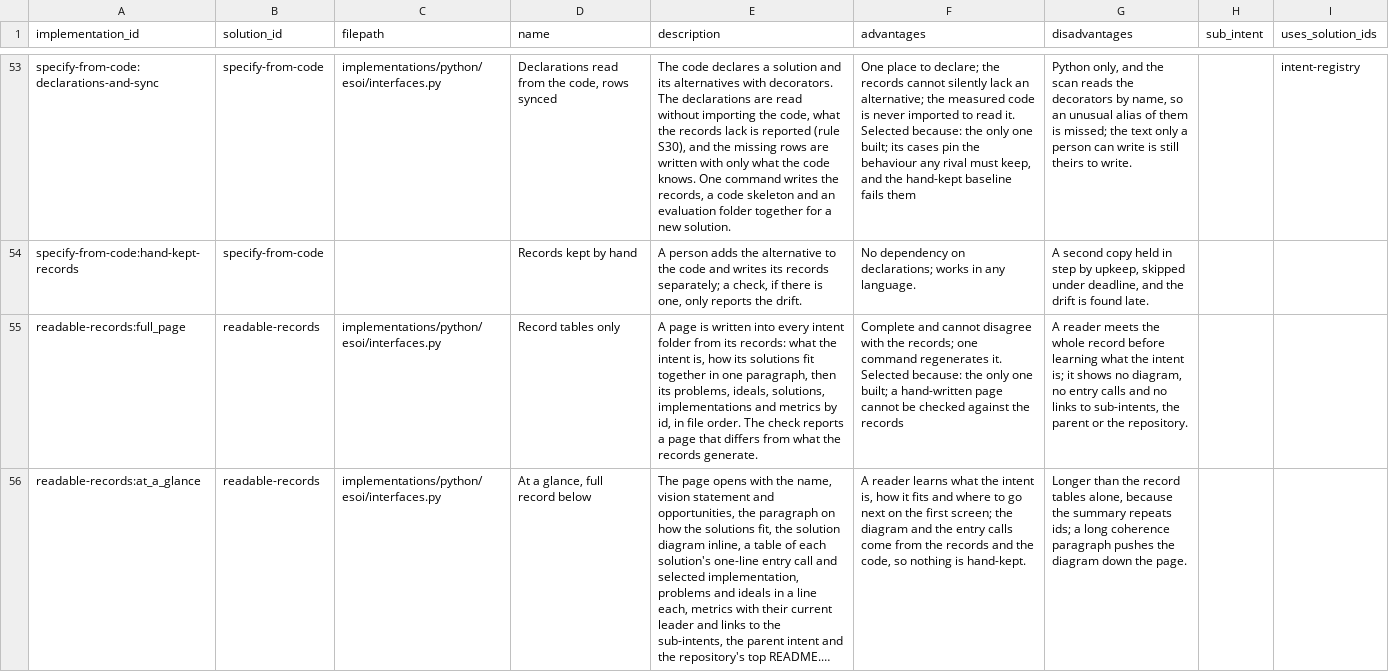
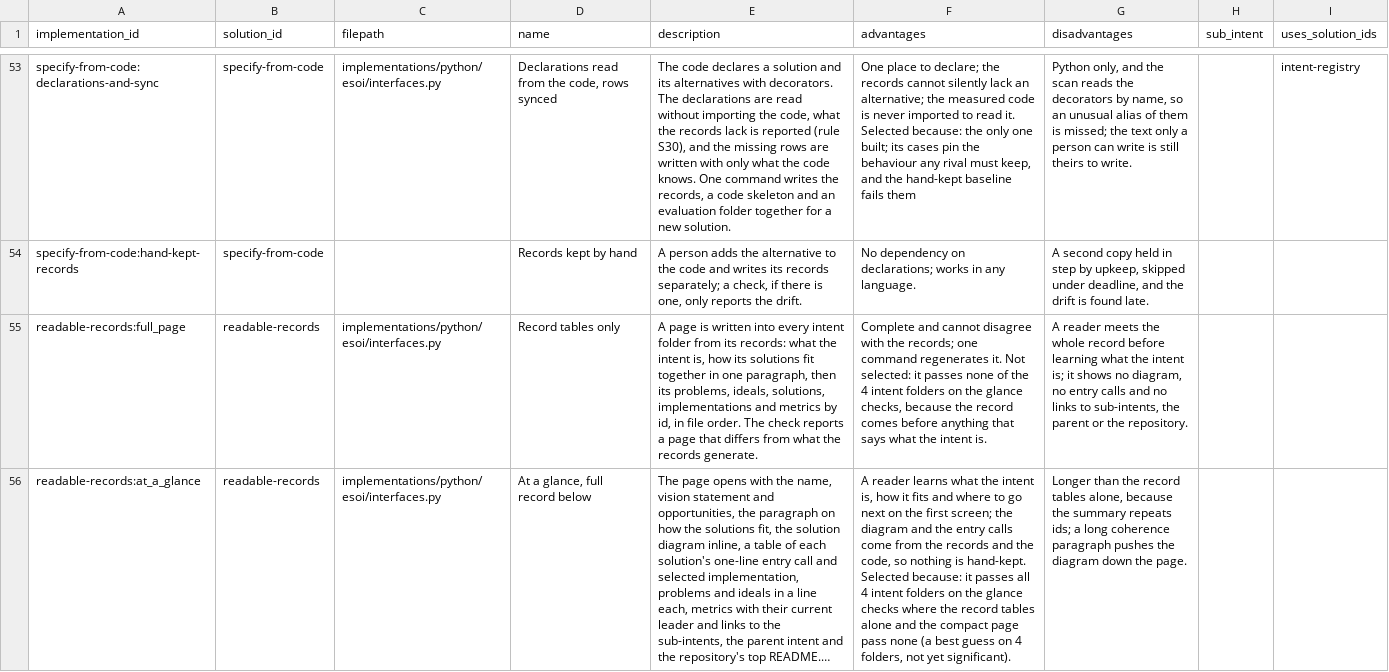
Before and after one commit to JoshuaMathias/evolvable-structure, a CSV file: esoi/implementations.csv, drawn as a sheet; only a part is shown, gaps mark what is left out; long unchanged cells end in …; the diff covers the shown part only; the diff names each change by its address in the sheet, - before the commit and + after, or states it on an @@ line.

```diff
--- a/esoi/implementations.csv
+++ b/esoi/implementations.csv
-F55 (advantages): …regenerates it. Selected because: the only one built; a hand-written page cannot be checked against the records
+F55 (advantages): …regenerates it. Not selected: it passes none of the 4 intent folders on the glance checks, because the record comes before anything that says what the intent is.
-F56 (advantages): …is hand-kept.
+F56 (advantages): …is hand-kept. Selected because: it passes all 4 intent folders on the glance checks where the record tables alone and the compact page pass none (a best guess on 4 folders, not yet significant).
```
Also changed, not shown: 1 edited cell elsewhere in this file, esoi/solutions.csv, 1 other file.
